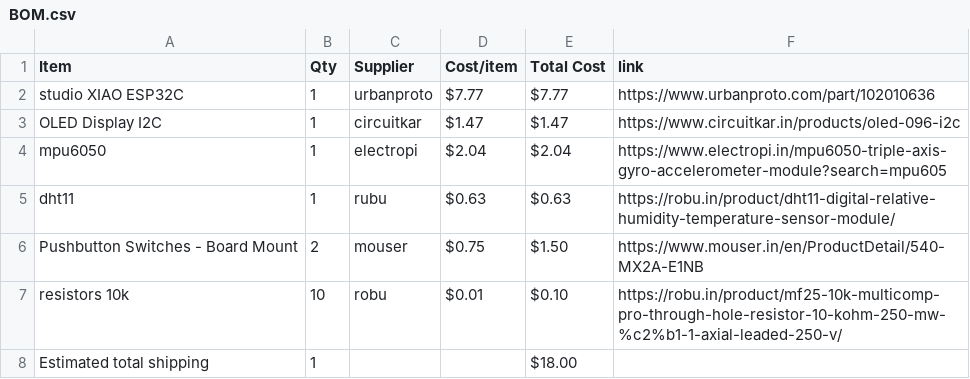
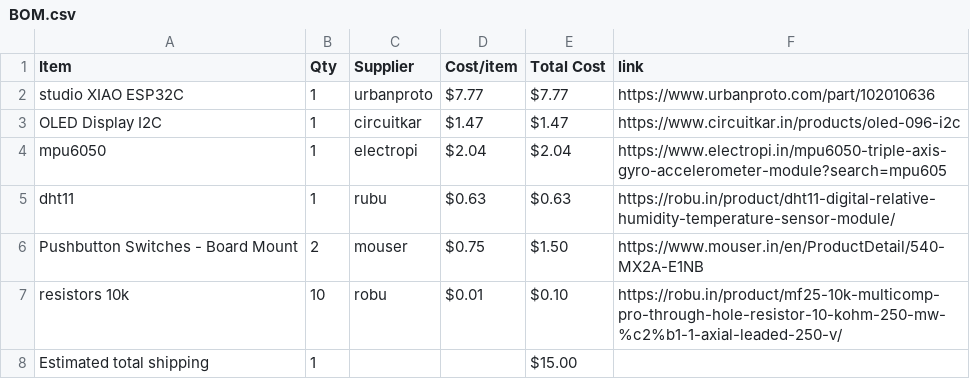
Before and after one commit to ez-pratham/half-life_VP, a CSV file: BOM.csv, drawn as a sheet.

Commit message:
Sync Starbie from Half Life

```diff
--- a/BOM.csv
+++ b/BOM.csv
@@ -7,2 +7,2 @@ Pushbutton Switches - Board Mount,2,mouser,$0.75,$1.50,https://www.mouser.in/en/
 resistors 10k,10,robu,$0.01,$0.10,https://robu.in/product/mf25-10k-multicomp-pro-through-hole-resistor-10-kohm-250-mw-%c2%b1-1-axial-leaded-250-v/
-Estimated total shipping,1,,,$18.00,
+Estimated total shipping,1,,,$15.00,
```
